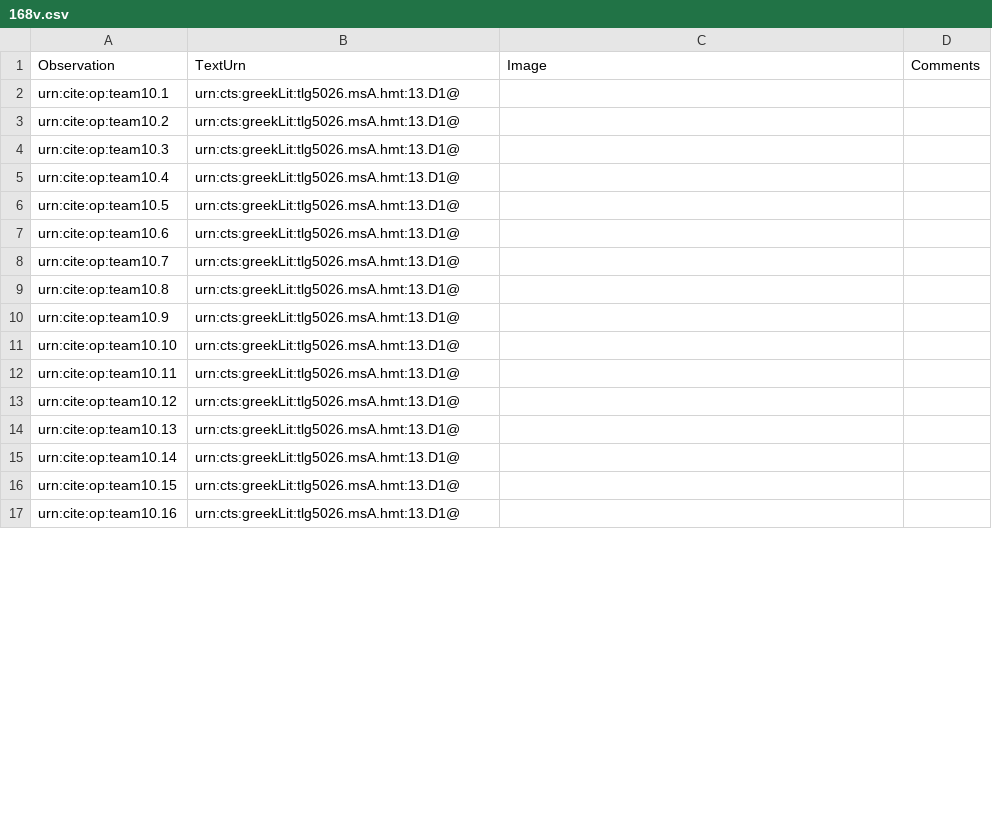
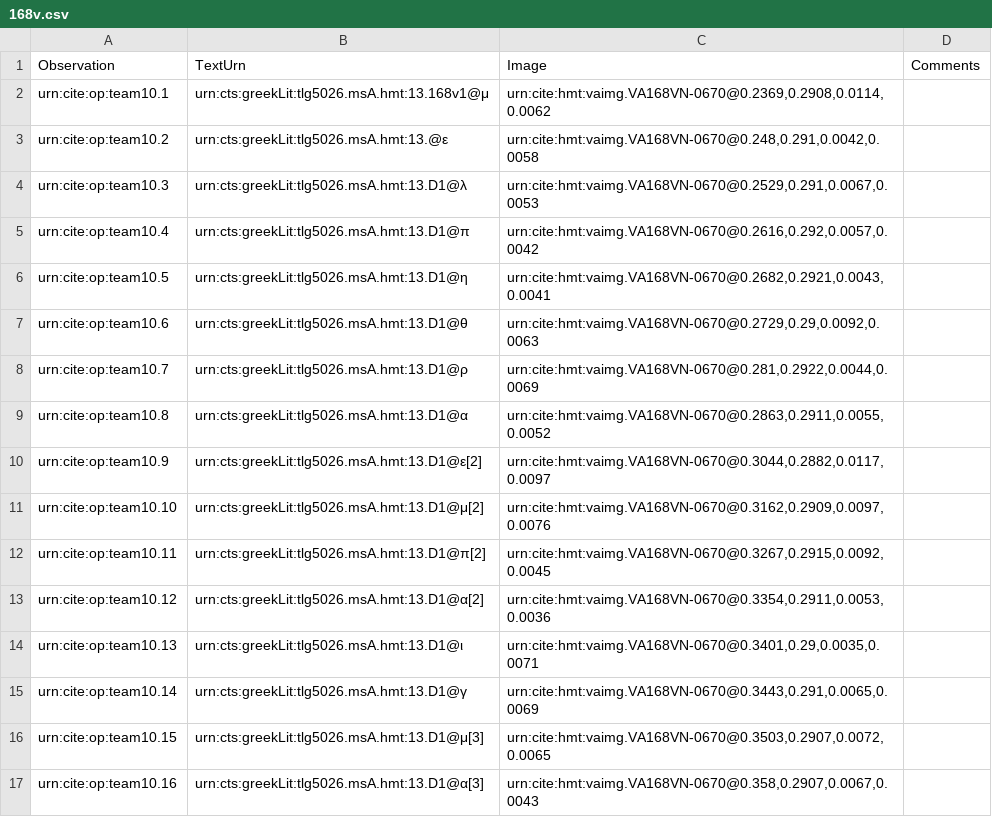
Before and after one commit to hmteditors/leiden, a CSV file: collections/paleographyMainScholia/168v.csv, drawn as a sheet; only a part is shown; the diff covers the shown part only.

Commit message:
Update 168v.csv
finished

```diff
--- a/collections/paleographyMainScholia/168v.csv
+++ b/collections/paleographyMainScholia/168v.csv
@@ -1,17 +1,17 @@
 Observation,TextUrn,Image,Comments
-urn:cite:op:team10.1,urn:cts:greekLit:tlg5026.msA.hmt:13.D1@,"",
-urn:cite:op:team10.2,urn:cts:greekLit:tlg5026.msA.hmt:13.D1@,"",
-urn:cite:op:team10.3,urn:cts:greekLit:tlg5026.msA.hmt:13.D1@,"",
-urn:cite:op:team10.4,urn:cts:greekLit:tlg5026.msA.hmt:13.D1@,"",
-urn:cite:op:team10.5,urn:cts:greekLit:tlg5026.msA.hmt:13.D1@,"",
-urn:cite:op:team10.6,urn:cts:greekLit:tlg5026.msA.hmt:13.D1@,"",
-urn:cite:op:team10.7,urn:cts:greekLit:tlg5026.msA.hmt:13.D1@,"",
-urn:cite:op:team10.8,urn:cts:greekLit:tlg5026.msA.hmt:13.D1@,"",
-urn:cite:op:team10.9,urn:cts:greekLit:tlg5026.msA.hmt:13.D1@,"",
-urn:cite:op:team10.10,urn:cts:greekLit:tlg5026.msA.hmt:13.D1@,"",
-urn:cite:op:team10.11,urn:cts:greekLit:tlg5026.msA.hmt:13.D1@,"",
-urn:cite:op:team10.12,urn:cts:greekLit:tlg5026.msA.hmt:13.D1@,"",
-urn:cite:op:team10.13,urn:cts:greekLit:tlg5026.msA.hmt:13.D1@,"",
-urn:cite:op:team10.14,urn:cts:greekLit:tlg5026.msA.hmt:13.D1@,"",
-urn:cite:op:team10.15,urn:cts:greekLit:tlg5026.msA.hmt:13.D1@,"",
-urn:cite:op:team10.16,urn:cts:greekLit:tlg5026.msA.hmt:13.D1@,"",
+urn:cite:op:team10.1,urn:cts:greekLit:tlg5026.msA.hmt:13.168v1@μ,"urn:cite:hmt:vaimg.VA168VN-0670@0.2369,0.2908,0.0114,0.0062",
+urn:cite:op:team10.2,urn:cts:greekLit:tlg5026.msA.hmt:13.@ε,"urn:cite:hmt:vaimg.VA168VN-0670@0.248,0.291,0.0042,0.0058",
+urn:cite:op:team10.3,urn:cts:greekLit:tlg5026.msA.hmt:13.D1@λ,"urn:cite:hmt:vaimg.VA168VN-0670@0.2529,0.291,0.0067,0.0053",
+urn:cite:op:team10.4,urn:cts:greekLit:tlg5026.msA.hmt:13.D1@π,"urn:cite:hmt:vaimg.VA168VN-0670@0.2616,0.292,0.0057,0.0042",
+urn:cite:op:team10.5,urn:cts:greekLit:tlg5026.msA.hmt:13.D1@η,"urn:cite:hmt:vaimg.VA168VN-0670@0.2682,0.2921,0.0043,0.0041",
+urn:cite:op:team10.6,urn:cts:greekLit:tlg5026.msA.hmt:13.D1@θ,"urn:cite:hmt:vaimg.VA168VN-0670@0.2729,0.29,0.0092,0.0063",
+urn:cite:op:team10.7,urn:cts:greekLit:tlg5026.msA.hmt:13.D1@ρ,"urn:cite:hmt:vaimg.VA168VN-0670@0.281,0.2922,0.0044,0.0069",
+urn:cite:op:team10.8,urn:cts:greekLit:tlg5026.msA.hmt:13.D1@α,"urn:cite:hmt:vaimg.VA168VN-0670@0.2863,0.2911,0.0055,0.0052",
+urn:cite:op:team10.9,urn:cts:greekLit:tlg5026.msA.hmt:13.D1@ε[2],"urn:cite:hmt:vaimg.VA168VN-0670@0.3044,0.2882,0.0117,0.0097",
+urn:cite:op:team10.10,urn:cts:greekLit:tlg5026.msA.hmt:13.D1@μ[2],"urn:cite:hmt:vaimg.VA168VN-0670@0.3162,0.2909,0.0097,0.0076",
+urn:cite:op:team10.11,urn:cts:greekLit:tlg5026.msA.hmt:13.D1@π[2],"urn:cite:hmt:vaimg.VA168VN-0670@0.3267,0.2915,0.0092,0.0045",
+urn:cite:op:team10.12,urn:cts:greekLit:tlg5026.msA.hmt:13.D1@α[2],"urn:cite:hmt:vaimg.VA168VN-0670@0.3354,0.2911,0.0053,0.0036",
+urn:cite:op:team10.13,urn:cts:greekLit:tlg5026.msA.hmt:13.D1@ι,"urn:cite:hmt:vaimg.VA168VN-0670@0.3401,0.29,0.0035,0.0071",
+urn:cite:op:team10.14,urn:cts:greekLit:tlg5026.msA.hmt:13.D1@γ,"urn:cite:hmt:vaimg.VA168VN-0670@0.3443,0.291,0.0065,0.0069",
+urn:cite:op:team10.15,urn:cts:greekLit:tlg5026.msA.hmt:13.D1@μ[3],"urn:cite:hmt:vaimg.VA168VN-0670@0.3503,0.2907,0.0072,0.0065",
+urn:cite:op:team10.16,urn:cts:greekLit:tlg5026.msA.hmt:13.D1@α[3],"urn:cite:hmt:vaimg.VA168VN-0670@0.358,0.2907,0.0067,0.0043",
```
Also changed, not shown: 49 edited cells elsewhere in this file.
